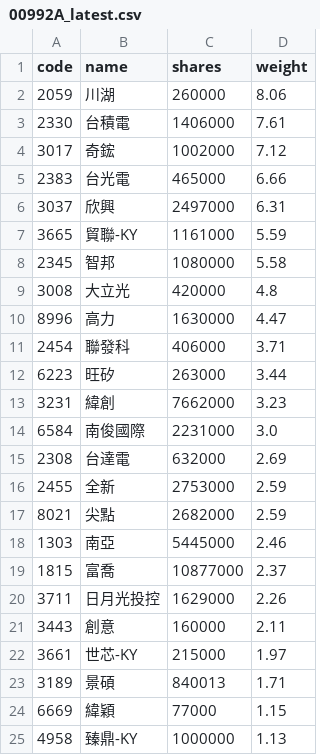
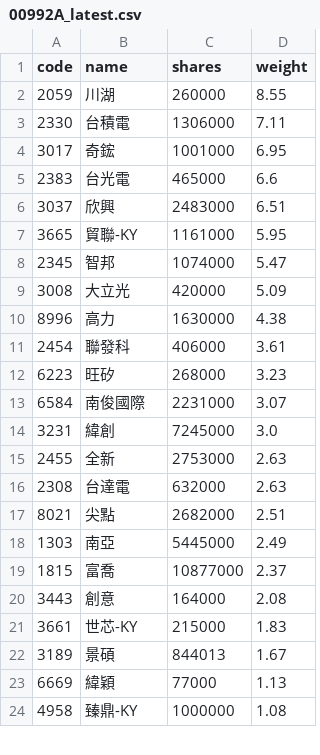
Before and after one commit to 4ru1013/capital-etf-00992a-portfolio, a CSV file: data/out/holdings/00992A_latest.csv, drawn as a sheet; only a part is shown; the diff covers the shown part only.

```diff
--- a/data/out/holdings/00992A_latest.csv
+++ b/data/out/holdings/00992A_latest.csv
@@ -1,25 +1,24 @@
 code,name,shares,weight
-2059,川湖,260000,8.06
-2330,台積電,1406000,7.61
-3017,奇鋐,1002000,7.12
-2383,台光電,465000,6.66
-3037,欣興,2497000,6.31
-3665,貿聯-KY,1161000,5.59
-2345,智邦,1080000,5.58
-3008,大立光,420000,4.8
-8996,高力,1630000,4.47
-2454,聯發科,406000,3.71
-6223,旺矽,263000,3.44
-3231,緯創,7662000,3.23
-6584,南俊國際,2231000,3.0
-2308,台達電,632000,2.69
-2455,全新,2753000,2.59
-8021,尖點,2682000,2.59
-1303,南亞,5445000,2.46
+2059,川湖,260000,8.55
+2330,台積電,1306000,7.11
+3017,奇鋐,1001000,6.95
+2383,台光電,465000,6.6
+3037,欣興,2483000,6.51
+3665,貿聯-KY,1161000,5.95
+2345,智邦,1074000,5.47
+3008,大立光,420000,5.09
+8996,高力,1630000,4.38
+2454,聯發科,406000,3.61
+6223,旺矽,268000,3.23
+6584,南俊國際,2231000,3.07
+3231,緯創,7245000,3.0
+2455,全新,2753000,2.63
+2308,台達電,632000,2.63
+8021,尖點,2682000,2.51
+1303,南亞,5445000,2.49
 1815,富喬,10877000,2.37
-3711,日月光投控,1629000,2.26
-3443,創意,160000,2.11
-3661,世芯-KY,215000,1.97
-3189,景碩,840013,1.71
-6669,緯穎,77000,1.15
-4958,臻鼎-KY,1000000,1.13
+3443,創意,164000,2.08
+3661,世芯-KY,215000,1.83
+3189,景碩,844013,1.67
+6669,緯穎,77000,1.13
+4958,臻鼎-KY,1000000,1.08
```
Also changed, not shown: 14 added rows, 4 removed rows and 6 edited cells elsewhere in this file, 4 other files.
